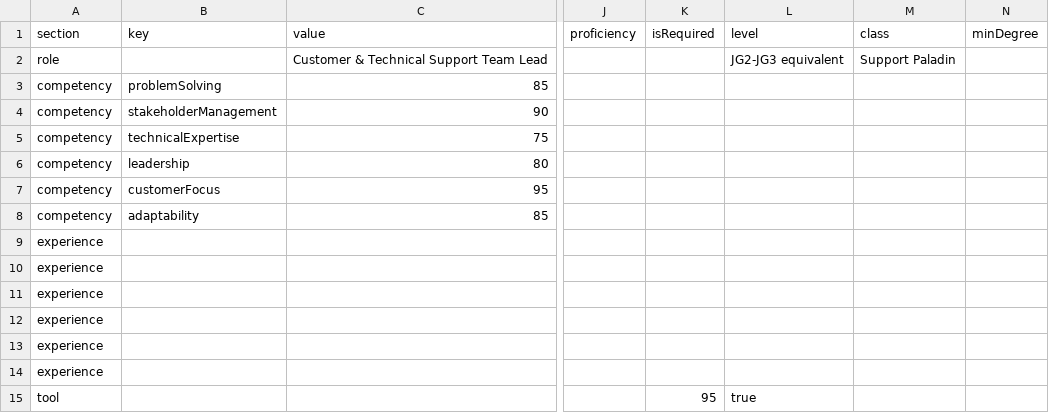
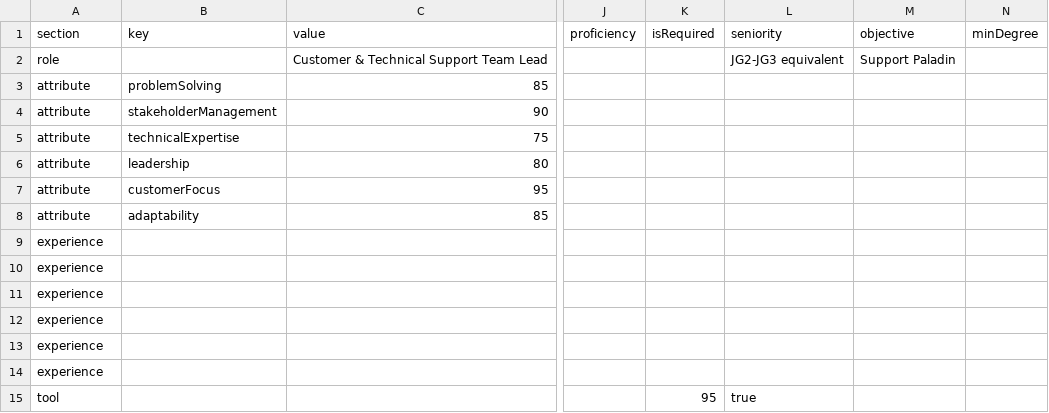
Before and after one commit to Kaizen74/Tal_Acquisition, a CSV file: public/templates/success-profile-template.csv, drawn as a sheet; only a part is shown, gaps mark what is left out; the diff names each change by its address in the sheet, - before the commit and + after, or states it on an @@ line.

```diff
--- a/public/templates/success-profile-template.csv
+++ b/public/templates/success-profile-template.csv
-L1: level
+L1: seniority
-M1: class
+M1: objective
-A3:A8 (section): competency
+A3:A8 (section): attribute
```
Also changed, not shown: 2 other files.
